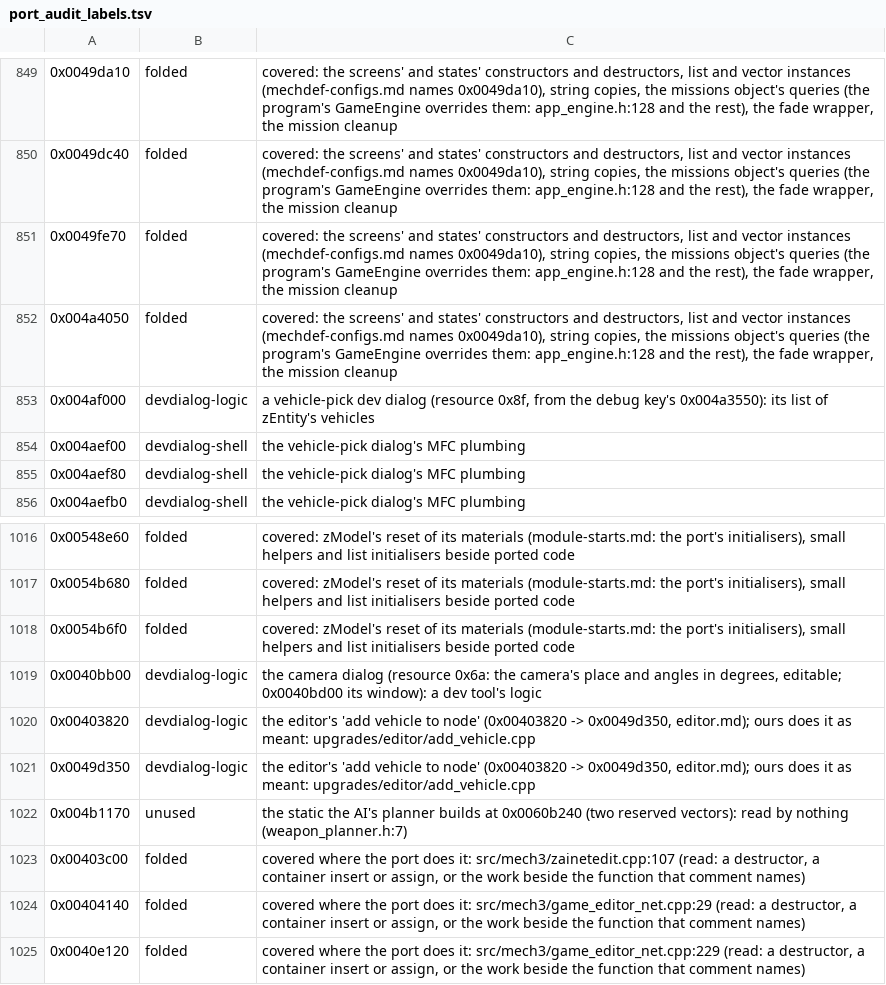
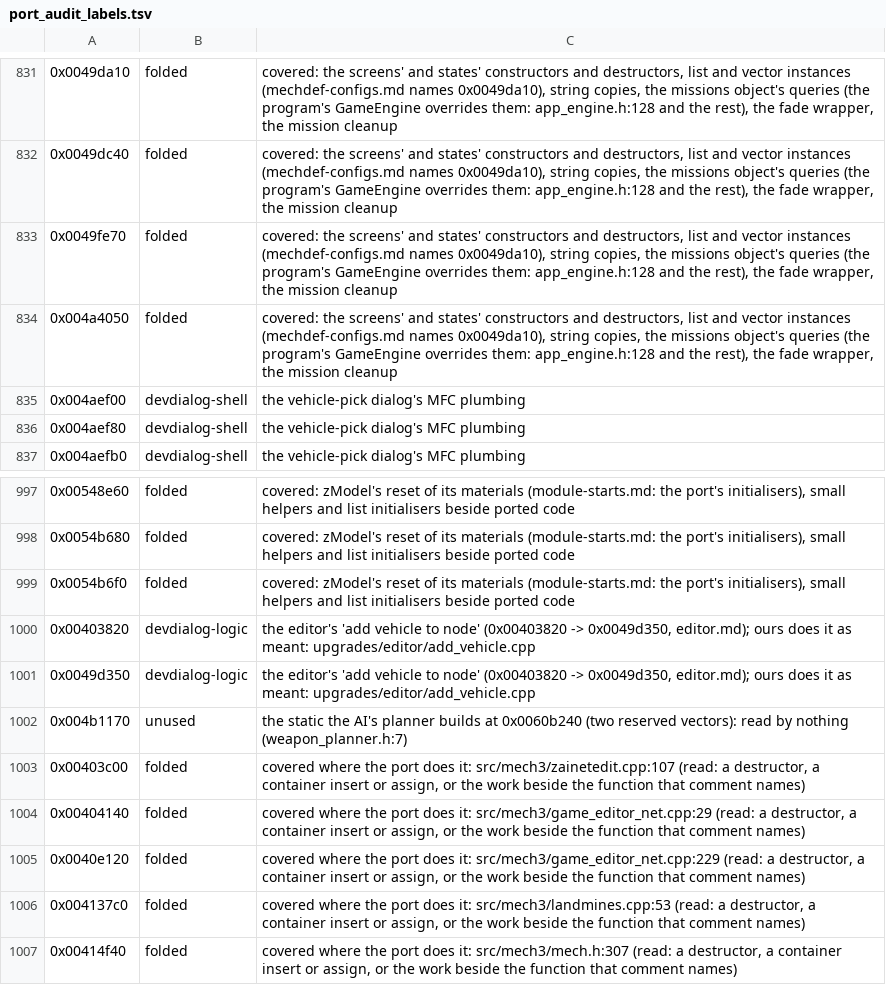
Before and after one commit to telltaleatheist/mech1-remake-re, a TSV file: tools/analysis/port_audit_labels.tsv, drawn as a sheet; only a part is shown, gaps mark what is left out; the shorter side is filled out with more unchanged rows; the diff covers the shown part only.

Commit message:
S9: the developers' menu and dialogs (mech3/debug_dialogs, preserved, unwired): the frame's debug menu (resource 147) handlers 0x483150..0x483640 with the byte clears 0x483390.., the 640 x 480 update 0x483510, the toggles and Reset Options 0x4835f0; Select Mech 0x432c60/0x432d30/0x432da0; Vehicle Select 0x4a3550/0x4af000/0x4aefb0 (Cancel takes the selection, as the exe; FIX (A): no call through the unset +0x60 with fewer than two mechs); Camera Properties 0x40bb00; FIX (A) a nameless device in the Fullscreen update; test_debug_dialogs against the exe (12,028 cases, 9 breaks); editor.md The debug menu, a discovery; 0x4832e0 relabelled replaced

```diff
--- a/tools/analysis/port_audit_labels.tsv
+++ b/tools/analysis/port_audit_labels.tsv
@@ -852,3 +834,2 @@
 0x004a4050	folded	covered: the screens' and states' constructors and destructors, list and vector instances (mechdef-configs.md names 0x0049da10), string copies, the missions object's queries (the program's GameEngine overrides them: app_engine.h:128 and the rest), the fade wrapper, the mission cleanup
-0x004af000	devdialog-logic	a vehicle-pick dev dialog (resource 0x8f, from the debug key's 0x004a3550): its list of zEntity's vehicles
 0x004aef00	devdialog-shell	the vehicle-pick dialog's MFC plumbing
@@ -1018,3 +999,2 @@
 0x0054b6f0	folded	covered: zModel's reset of its materials (module-starts.md: the port's initialisers), small helpers and list initialisers beside ported code
-0x0040bb00	devdialog-logic	the camera dialog (resource 0x6a: the camera's place and angles in degrees, editable; 0x0040bd00 its window): a dev tool's logic
 0x00403820	devdialog-logic	the editor's 'add vehicle to node' (0x00403820 -> 0x0049d350, editor.md); ours does it as meant: upgrades/editor/add_vehicle.cpp
```
Also changed, not shown: 18 removed rows and 2 edited cells elsewhere in this file, 9 other files.
